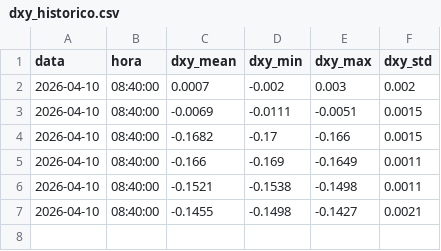
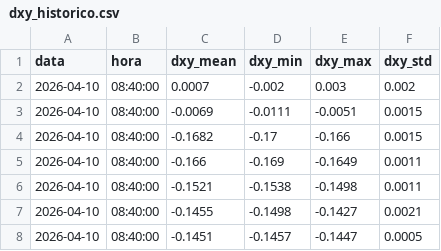
Before and after one commit to diegodudar/dxy_agent, a CSV file: dados/dxy_historico.csv, drawn as a sheet; the diff names each change by its address in the sheet, - before the commit and + after, or states it on an @@ line.

```diff
--- a/dados/dxy_historico.csv
+++ b/dados/dxy_historico.csv
+row 8: 2026-04-10 | 08:40:00 | -0.1451 | -0.1457 | -0.1447 | 0.0005
```
